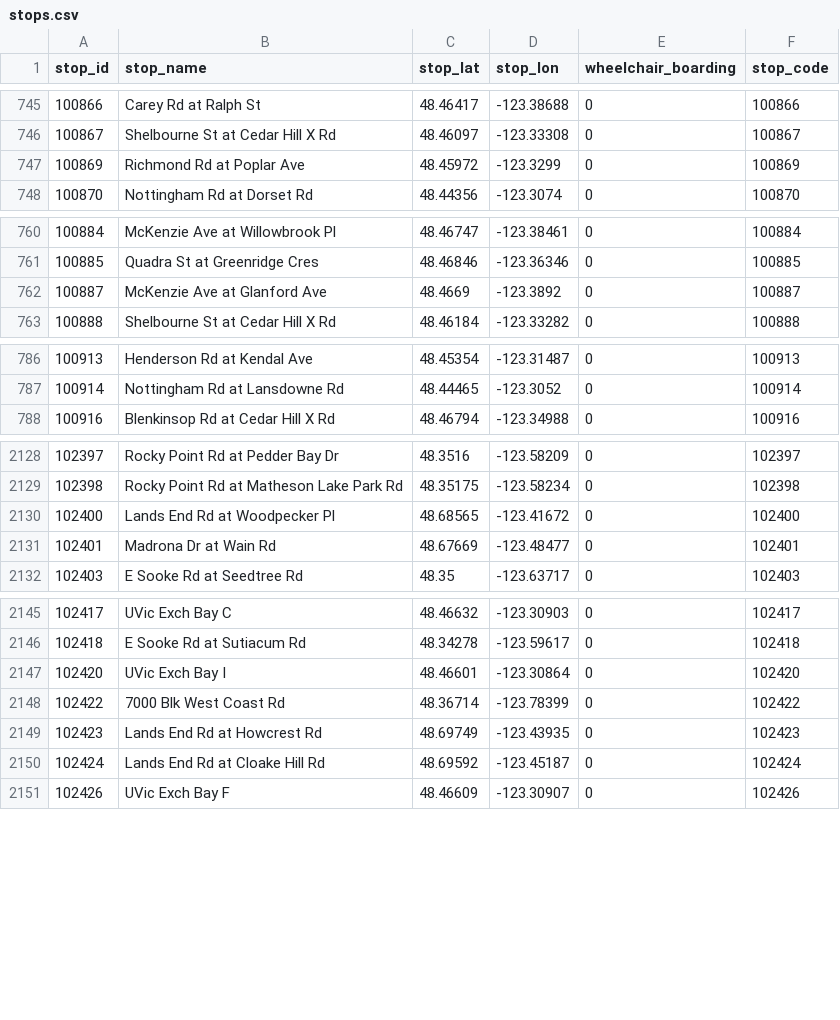
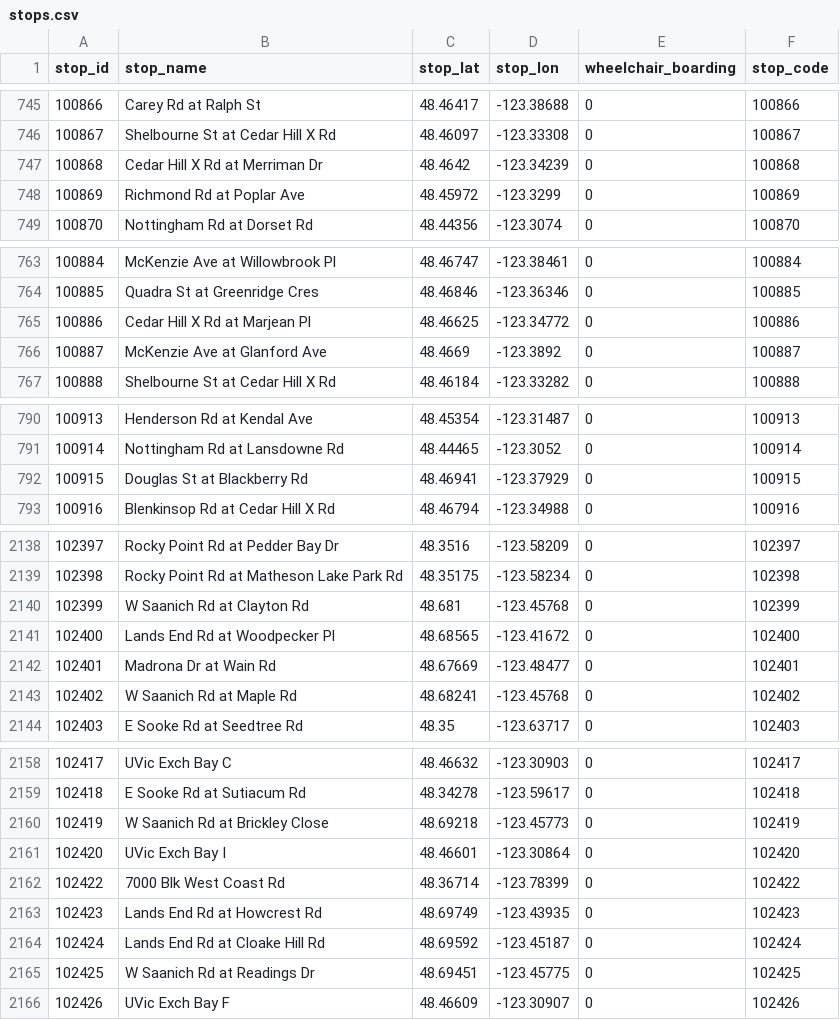
Before and after one commit to CP8714/BC_Transit_tracker, a CSV file: data/stops.csv, drawn as a sheet; only a part is shown, gaps mark what is left out; the diff covers the shown part only.

```diff
--- a/data/stops.csv
+++ b/data/stops.csv
@@ -746,2 +746,3 @@ stop_id,stop_name,stop_lat,stop_lon,wheelchair_boarding,stop_code
 100867,Shelbourne St at Cedar Hill X Rd,48.46097,-123.33308,0,100867
+100868,Cedar Hill X Rd at Merriman Dr,48.4642,-123.34239,0,100868
 100869,Richmond Rd at Poplar Ave,48.45972,-123.3299,0,100869
@@ -761,2 +764,3 @@ stop_id,stop_name,stop_lat,stop_lon,wheelchair_boarding,stop_code
 100885,Quadra St at Greenridge Cres,48.46846,-123.36346,0,100885
+100886,Cedar Hill X Rd at Marjean Pl,48.46625,-123.34772,0,100886
 100887,McKenzie Ave at Glanford Ave,48.4669,-123.3892,0,100887
@@ -787,2 +791,3 @@ stop_id,stop_name,stop_lat,stop_lon,wheelchair_boarding,stop_code
 100914,Nottingham Rd at Lansdowne Rd,48.44465,-123.3052,0,100914
+100915,Douglas St at Blackberry Rd,48.46941,-123.37929,0,100915
 100916,Blenkinsop Rd at Cedar Hill X Rd,48.46794,-123.34988,0,100916
@@ -2129,4 +2139,6 @@ stop_id,stop_name,stop_lat,stop_lon,wheelchair_boarding,stop_code
 102398,Rocky Point Rd at Matheson Lake Park Rd,48.35175,-123.58234,0,102398
+102399,W Saanich Rd at Clayton Rd,48.681,-123.45768,0,102399
 102400,Lands End Rd at Woodpecker Pl,48.68565,-123.41672,0,102400
 102401,Madrona Dr at Wain Rd,48.67669,-123.48477,0,102401
+102402,W Saanich Rd at Maple Rd,48.68241,-123.45768,0,102402
 102403,E Sooke Rd at Seedtree Rd,48.35,-123.63717,0,102403
@@ -2146,2 +2159,3 @@ stop_id,stop_name,stop_lat,stop_lon,wheelchair_boarding,stop_code
 102418,E Sooke Rd at Sutiacum Rd,48.34278,-123.59617,0,102418
+102419,W Saanich Rd at Brickley Close,48.69218,-123.45773,0,102419
 102420,UVic Exch Bay I,48.46601,-123.30864,0,102420
@@ -2150,2 +2164,3 @@ stop_id,stop_name,stop_lat,stop_lon,wheelchair_boarding,stop_code
 102424,Lands End Rd at Cloake Hill Rd,48.69592,-123.45187,0,102424
+102425,W Saanich Rd at Readings Dr,48.69451,-123.45775,0,102425
 102426,UVic Exch Bay F,48.46609,-123.30907,0,102426
```
Also changed, not shown: 14 added rows and 17 edited cells elsewhere in this file, data/calendar_dates.csv, data/routes.csv, 24 other files.
